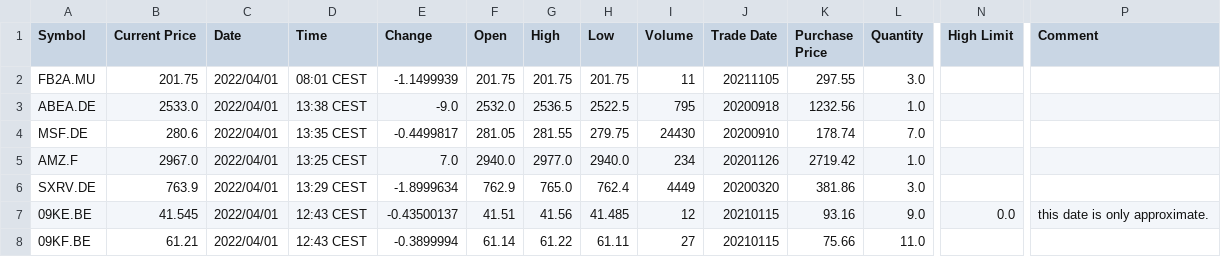
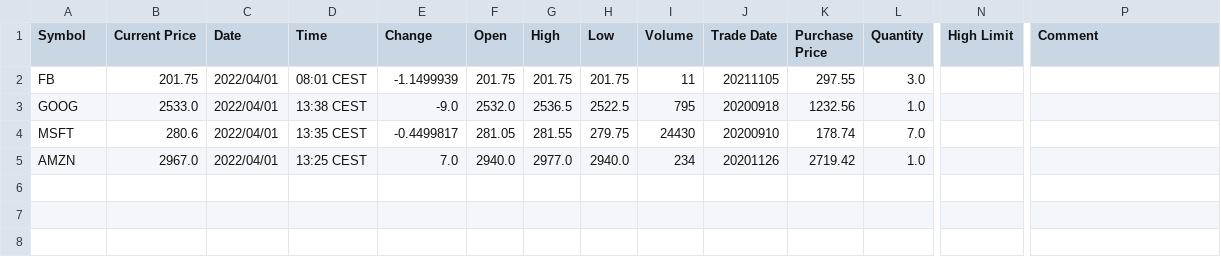
Before and after one commit to selimonat/benchmark, a CSV file: portfolio/examples/portfolio_01.csv, drawn as a sheet; only a part is shown, gaps mark what is left out; rows hold the shown columns only; the diff names each change by its address in the sheet, - before the commit and + after, or states it on an @@ line.

```diff
--- a/portfolio/examples/portfolio_01.csv
+++ b/portfolio/examples/portfolio_01.csv
-A2 (Symbol): FB2A.MU
+A2 (Symbol): FB
-A3 (Symbol): ABEA.DE
+A3 (Symbol): GOOG
-A4 (Symbol): MSF.DE
+A4 (Symbol): MSFT
-A5 (Symbol): AMZ.F
+A5 (Symbol): AMZN
-row 6: SXRV.DE | 763.9 | 2022/04/01 | 13:29 CEST | -1.8999634 | 762.9 | 765.0 | 762.4 | 4449 | 20200320 | 381.86 | 3.0
-row 7: 09KE.BE | 41.545 | 2022/04/01 | 12:43 CEST | -0.43500137 | 41.51 | 41.56 | 41.485 | 12 | 20210115 | 93.16 | 9.0 | 0.0 | this date is only approximate.
-row 8: 09KF.BE | 61.21 | 2022/04/01 | 12:43 CEST | -0.3899994 | 61.14 | 61.22 | 61.11 | 27 | 20210115 | 75.66 | 11.0
```
Also changed, not shown: portfolio/examples/portfolio_02.csv, portfolio/examples/portfolio_03.csv, 2 other files.
